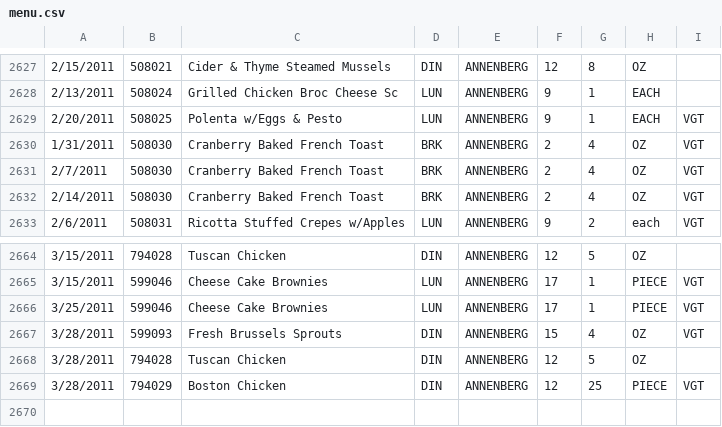
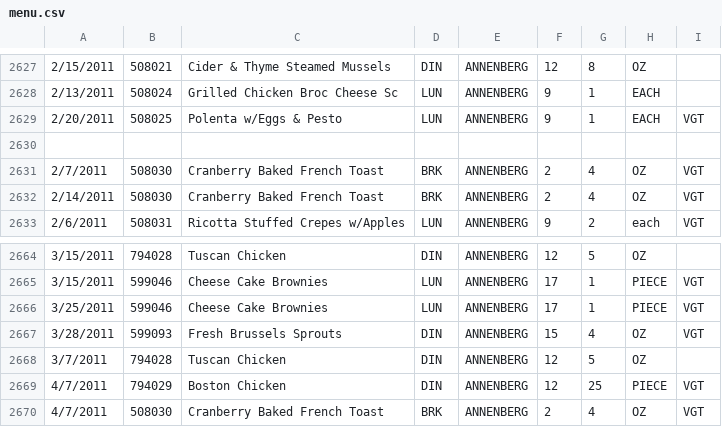
Before and after one commit to liex/BC-Mobile-Web, a CSV file: site/BC/data/menu.csv, drawn as a sheet; only a part is shown, gaps mark what is left out.

```diff
--- a/site/BC/data/menu.csv
+++ b/site/BC/data/menu.csv
@@ -2629,3 +2629,3 @@
 2/20/2011,508025,Polenta w/Eggs & Pesto,LUN,ANNENBERG ,9,1,EACH,VGT
-1/31/2011,508030,Cranberry Baked French Toast,BRK,ANNENBERG ,2,4,OZ,VGT
+,,,,,,,,
 2/7/2011,508030,Cranberry Baked French Toast,BRK,ANNENBERG ,2,4,OZ,VGT
@@ -2667,3 +2667,4 @@
 3/28/2011,599093,Fresh Brussels Sprouts,DIN,ANNENBERG ,15,4,OZ,VGT
-3/28/2011,794028,Tuscan Chicken,DIN,ANNENBERG ,12,5,OZ,
-3/28/2011,794029,Boston Chicken,DIN,ANNENBERG,12,25,PIECE,VGT
+3/7/2011,794028,Tuscan Chicken,DIN,ANNENBERG ,12,5,OZ,
+4/7/2011,794029,Boston Chicken,DIN,ANNENBERG,12,25,PIECE,VGT
+4/7/2011,508030,Cranberry Baked French Toast,BRK,ANNENBERG ,2,4,OZ,VGT
```
Also changed, not shown: 6 other files.
